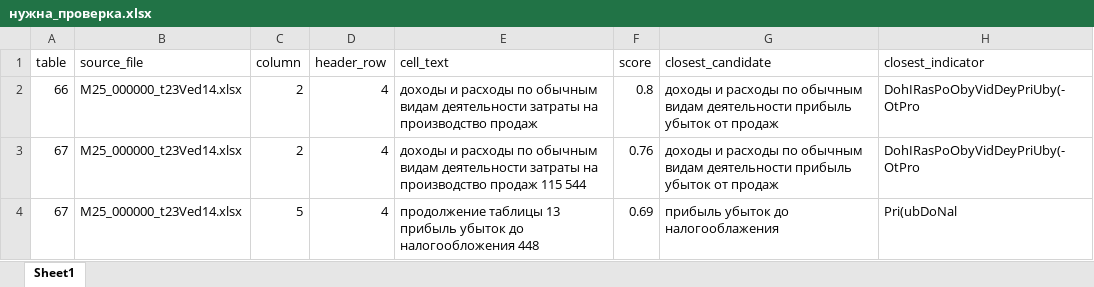
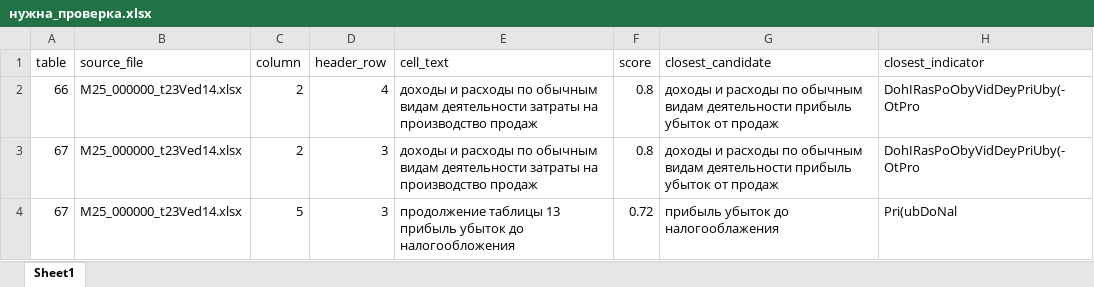
Before and after one commit to LOo1-o/project-1, an Excel workbook: output/нужна_проверка.xlsx, sheet Sheet1, drawn as a sheet; only a part is shown; values as stored, in another font and other column widths than the file's, no borders; the diff covers the shown part only; the diff names each change by its address in the sheet, - before the commit and + after, or states it on an @@ line.

```diff
--- a/output/нужна_проверка.xlsx (sheet Sheet1)
+++ b/output/нужна_проверка.xlsx (sheet Sheet1)
-D3:D4 (header_row): 4
+D3:D4 (header_row): 3
-E3 (cell_text): …производство продаж 115 544
+E3 (cell_text): …производство продаж
-F3 (score): 0.76
+F3 (score): 0.8
-E4 (cell_text): …до налогообложения 448
+E4 (cell_text): …до налогообложения
-F4 (score): 0.69
+F4 (score): 0.72
```
Also changed, not shown: 16 edited cells elsewhere in this sheet, output/unfilled_tags.xlsx, output/неиспользованные_показатели.xlsx, 9 other files.
